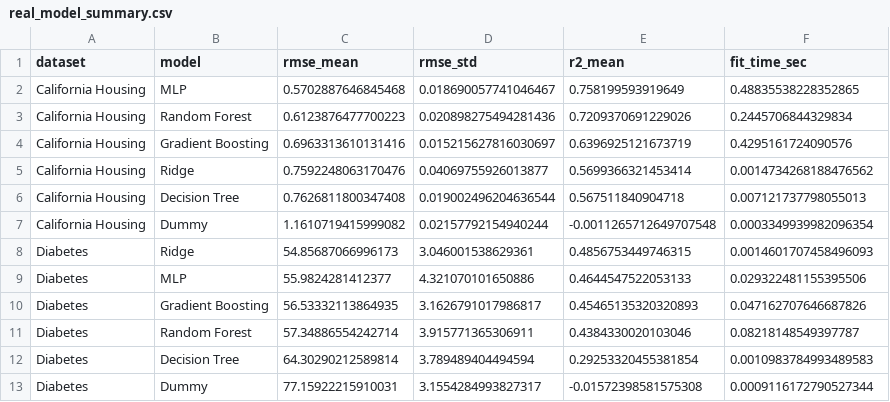
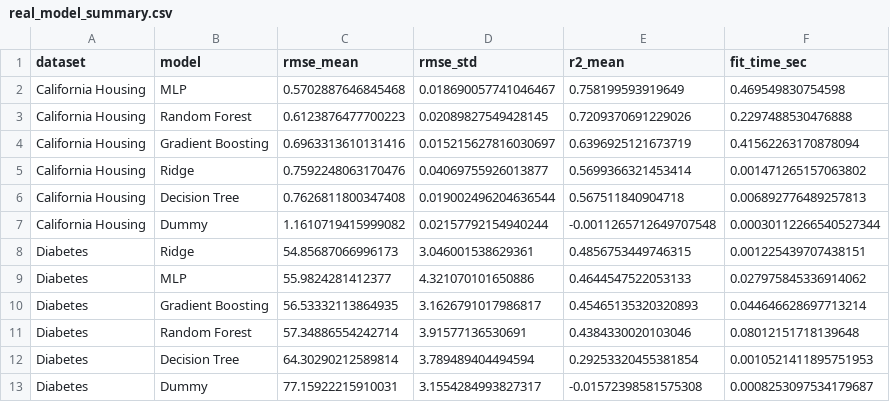
Before and after one commit to Mr-Nick14/Bias-Variance-Decomposition, a CSV file: reports/tables/real_model_summary.csv, drawn as a sheet.

```diff
--- a/reports/tables/real_model_summary.csv
+++ b/reports/tables/real_model_summary.csv
@@ -1,13 +1,13 @@
 dataset,model,rmse_mean,rmse_std,r2_mean,fit_time_sec
-California Housing,MLP,0.5702887646845468,0.018690057741046467,0.758199593919649,0.48835538228352865
-California Housing,Random Forest,0.6123876477700223,0.020898275494281436,0.7209370691229026,0.2445706844329834
-California Housing,Gradient Boosting,0.6963313610131416,0.015215627816030697,0.6396925121673719,0.4295161724090576
-California Housing,Ridge,0.7592248063170476,0.04069755926013877,0.5699366321453414,0.0014734268188476562
-California Housing,Decision Tree,0.7626811800347408,0.019002496204636544,0.567511840904718,0.007121737798055013
-California Housing,Dummy,1.1610719415999082,0.02157792154940244,-0.0011265712649707548,0.0003349939982096354
-Diabetes,Ridge,54.85687066996173,3.046001538629361,0.4856753449746315,0.0014601707458496093
-Diabetes,MLP,55.9824281412377,4.321070101650886,0.4644547522053133,0.029322481155395506
-Diabetes,Gradient Boosting,56.53332113864935,3.1626791017986817,0.45465135320320893,0.047162707646687826
-Diabetes,Random Forest,57.34886554242714,3.915771365306911,0.4384330020103046,0.08218148549397787
-Diabetes,Decision Tree,64.30290212589814,3.789489404494594,0.29253320455381854,0.0010983784993489583
-Diabetes,Dummy,77.15922215910031,3.1554284993827317,-0.01572398581575308,0.0009116172790527344
+California Housing,MLP,0.5702887646845468,0.018690057741046467,0.758199593919649,0.469549830754598
+California Housing,Random Forest,0.6123876477700223,0.02089827549428145,0.7209370691229026,0.2297488530476888
+California Housing,Gradient Boosting,0.6963313610131416,0.015215627816030697,0.6396925121673719,0.41562263170878094
+California Housing,Ridge,0.7592248063170476,0.04069755926013877,0.5699366321453414,0.001471265157063802
+California Housing,Decision Tree,0.7626811800347408,0.019002496204636544,0.567511840904718,0.006892776489257813
+California Housing,Dummy,1.1610719415999082,0.02157792154940244,-0.0011265712649707548,0.00030112266540527344
+Diabetes,Ridge,54.85687066996173,3.046001538629361,0.4856753449746315,0.001225439707438151
+Diabetes,MLP,55.9824281412377,4.321070101650886,0.4644547522053133,0.027975845336914062
+Diabetes,Gradient Boosting,56.53332113864935,3.1626791017986817,0.45465135320320893,0.044646628697713214
+Diabetes,Random Forest,57.34886554242714,3.91577136530691,0.4384330020103046,0.08012151718139648
+Diabetes,Decision Tree,64.30290212589814,3.789489404494594,0.29253320455381854,0.0010521411895751953
+Diabetes,Dummy,77.15922215910031,3.1554284993827317,-0.01572398581575308,0.0008253097534179687
```
Also changed, not shown: reports/tables/complexity_results.csv, reports/tables/cv_complexity_selection.csv, 15 other files.
